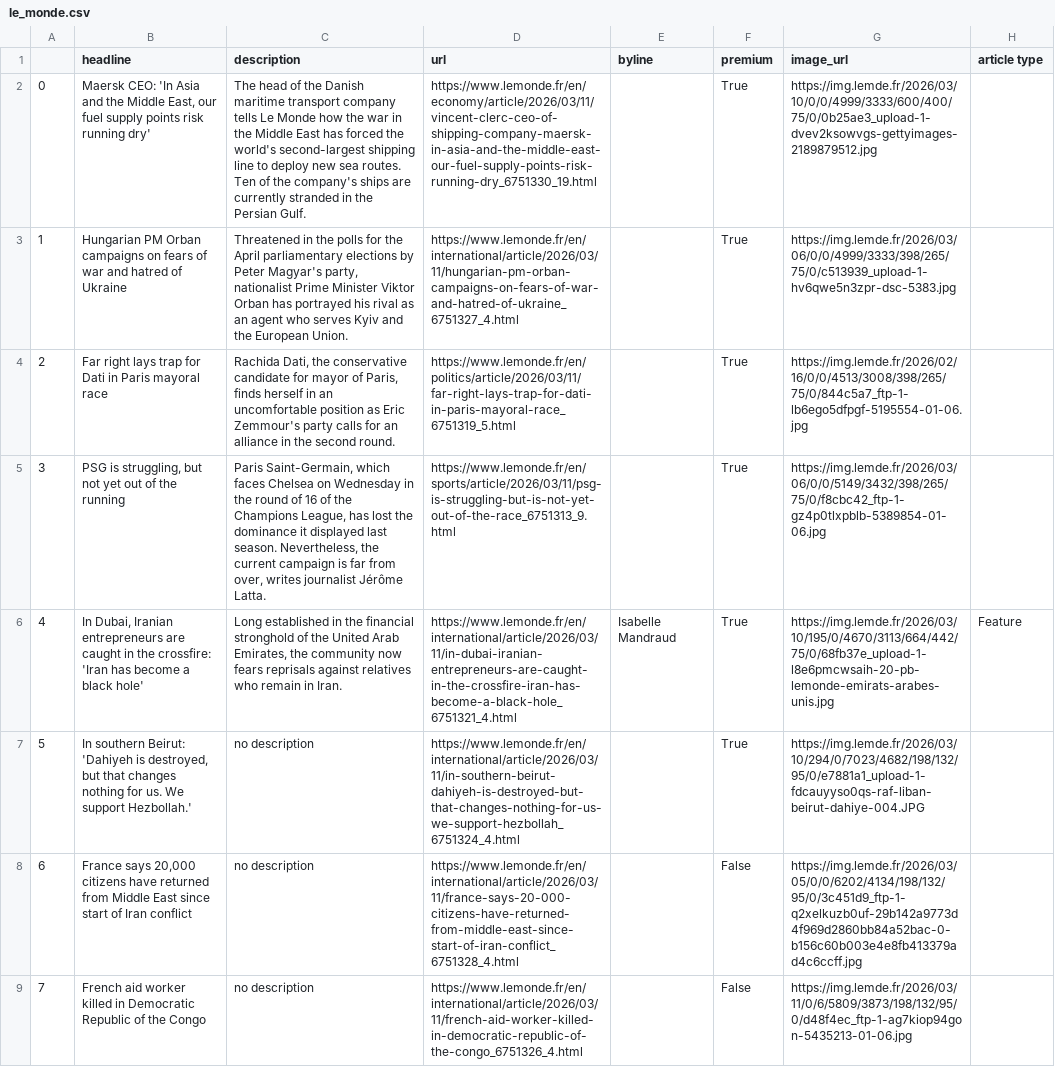
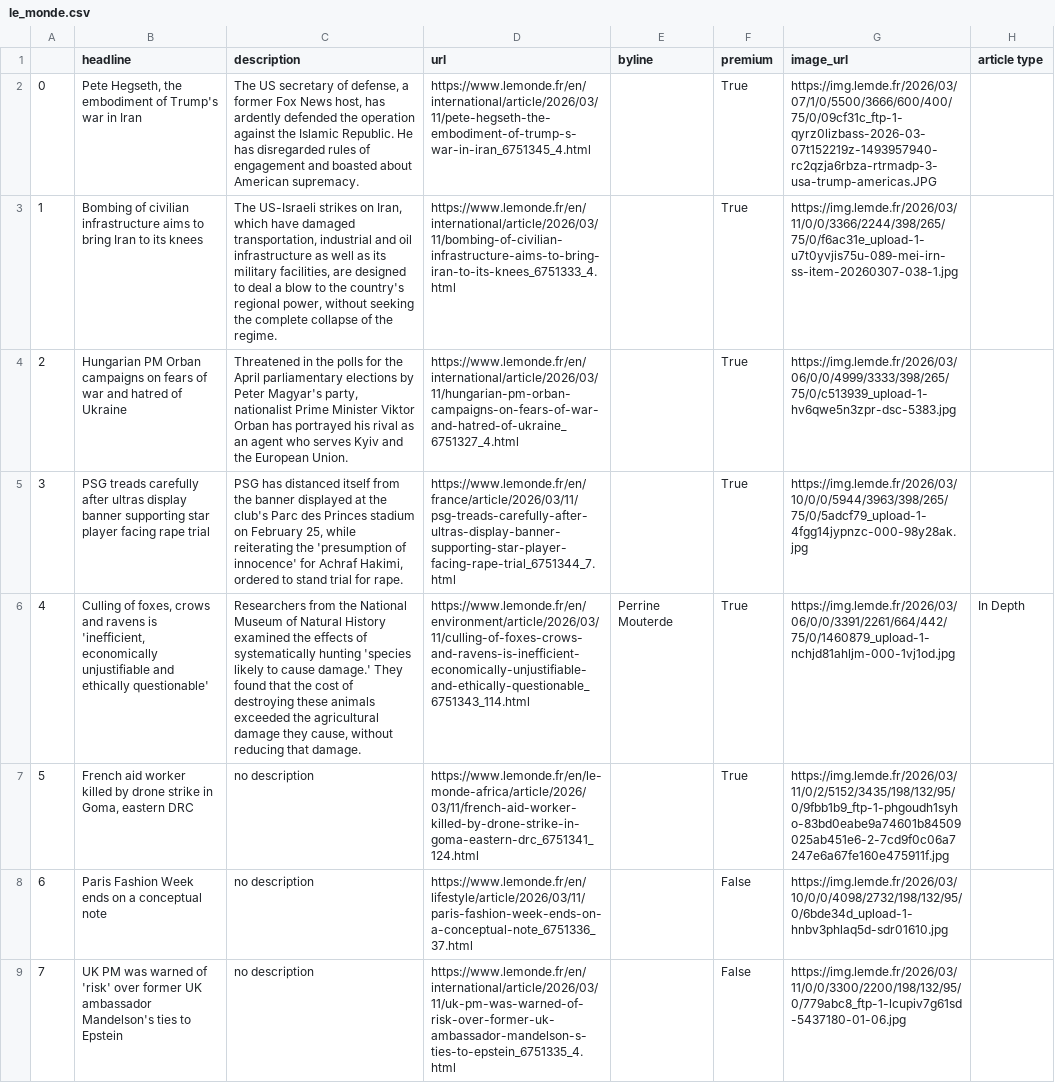
Before and after one commit to helenawittlich/scraping, a CSV file: le_monde.csv, drawn as a sheet; only a part is shown; the diff covers the shown part only; the diff names each change by its address in the sheet, - before the commit and + after, or states it on an @@ line.

```diff
--- a/le_monde.csv
+++ b/le_monde.csv
-B2 (headline): Maersk CEO: 'In Asia and the Middle East, our fuel supply points risk running dry'
+B2 (headline): Pete Hegseth, the embodiment of Trump's war in Iran
-C2 (description): The head of the Danish maritime transport company tells Le Monde how the war in the Middle East has forced the world's second-largest shipping line to deploy new sea routes. Ten of the company's ships are currently stranded in the Persian Gulf.
+C2 (description): The US secretary of defense, a former Fox News host, has ardently defended the operation against the Islamic Republic. He has disregarded rules of engagement and boasted about American supremacy.
-D2 (url): https://www.lemonde.fr/en/economy/article/2026/03/11/vincent-clerc-ceo-of-shipping-company-maersk-in-asia-and-the-middle-east-our-fuel-supply-points-risk-running-dry_6751330_19.html
+D2 (url): https://www.lemonde.fr/en/international/article/2026/03/11/pete-hegseth-the-embodiment-of-trump-s-war-in-iran_6751345_4.html
-G2 (image_url): https://img.lemde.fr/2026/03/10/0/0/4999/3333/600/400/75/0/0b25ae3_upload-1-dvev2ksowvgs-gettyimages-2189879512.jpg
+G2 (image_url): https://img.lemde.fr/2026/03/07/1/0/5500/3666/600/400/75/0/09cf31c_ftp-1-qyrz0lizbass-2026-03-07t152219z-1493957940-rc2qzja6rbza-rtrmadp-3-usa-trump-americas.JPG
-B3 (headline): Hungarian PM Orban campaigns on fears of war and hatred of Ukraine
+B3 (headline): Bombing of civilian infrastructure aims to bring Iran to its knees
-C3 (description): Threatened in the polls for the April parliamentary elections by Peter Magyar's party, nationalist Prime Minister Viktor Orban has portrayed his rival as an agent who serves Kyiv and the European Union.
+C3 (description): The US-Israeli strikes on Iran, which have damaged transportation, industrial and oil infrastructure as well as its military facilities, are designed to deal a blow to the country's regional power, without seeking the complete collapse of the regime.
-D3 (url): https://www.lemonde.fr/en/international/article/2026/03/11/hungarian-pm-orban-campaigns-on-fears-of-war-and-hatred-of-ukraine_6751327_4.html
+D3 (url): https://www.lemonde.fr/en/international/article/2026/03/11/bombing-of-civilian-infrastructure-aims-to-bring-iran-to-its-knees_6751333_4.html
-G3 (image_url): https://img.lemde.fr/2026/03/06/0/0/4999/3333/398/265/75/0/c513939_upload-1-hv6qwe5n3zpr-dsc-5383.jpg
+G3 (image_url): https://img.lemde.fr/2026/03/11/0/0/3366/2244/398/265/75/0/f6ac31e_upload-1-u7t0yvjis75u-089-mei-irn-ss-item-20260307-038-1.jpg
-B4 (headline): Far right lays trap for Dati in Paris mayoral race
+B4 (headline): Hungarian PM Orban campaigns on fears of war and hatred of Ukraine
-C4 (description): Rachida Dati, the conservative candidate for mayor of Paris, finds herself in an uncomfortable position as Eric Zemmour's party calls for an alliance in the second round.
+C4 (description): Threatened in the polls for the April parliamentary elections by Peter Magyar's party, nationalist Prime Minister Viktor Orban has portrayed his rival as an agent who serves Kyiv and the European Union.
-D4 (url): https://www.lemonde.fr/en/politics/article/2026/03/11/far-right-lays-trap-for-dati-in-paris-mayoral-race_6751319_5.html
+D4 (url): https://www.lemonde.fr/en/international/article/2026/03/11/hungarian-pm-orban-campaigns-on-fears-of-war-and-hatred-of-ukraine_6751327_4.html
-G4 (image_url): https://img.lemde.fr/2026/02/16/0/0/4513/3008/398/265/75/0/844c5a7_ftp-1-lb6ego5dfpgf-5195554-01-06.jpg
+G4 (image_url): https://img.lemde.fr/2026/03/06/0/0/4999/3333/398/265/75/0/c513939_upload-1-hv6qwe5n3zpr-dsc-5383.jpg
-B5 (headline): PSG is struggling, but not yet out of the running
+B5 (headline): PSG treads carefully after ultras display banner supporting star player facing rape trial
-C5 (description): Paris Saint-Germain, which faces Chelsea on Wednesday in the round of 16 of the Champions League, has lost the dominance it displayed last season. Nevertheless, the current campaign is far from over, writes journalist Jérôme Latta.
+C5 (description): PSG has distanced itself from the banner displayed at the club's Parc des Princes stadium on February 25, while reiterating the 'presumption of innocence' for Achraf Hakimi, ordered to stand trial for rape.
-D5 (url): https://www.lemonde.fr/en/sports/article/2026/03/11/psg-is-struggling-but-is-not-yet-out-of-the-race_6751313_9.html
+D5 (url): https://www.lemonde.fr/en/france/article/2026/03/11/psg-treads-carefully-after-ultras-display-banner-supporting-star-player-facing-rape-trial_6751344_7.html
-G5 (image_url): https://img.lemde.fr/2026/03/06/0/0/5149/3432/398/265/75/0/f8cbc42_ftp-1-gz4p0tlxpblb-5389854-01-06.jpg
+G5 (image_url): https://img.lemde.fr/2026/03/10/0/0/5944/3963/398/265/75/0/5adcf79_upload-1-4fgg14jypnzc-000-98y28ak.jpg
-B6 (headline): In Dubai, Iranian entrepreneurs are caught in the crossfire: 'Iran has become a black hole'
+B6 (headline): Culling of foxes, crows and ravens is 'inefficient, economically unjustifiable and ethically questionable'
-C6 (description): Long established in the financial stronghold of the United Arab Emirates, the community now fears reprisals against relatives who remain in Iran.
+C6 (description): Researchers from the National Museum of Natural History examined the effects of systematically hunting 'species likely to cause damage.' They found that the cost of destroying these animals exceeded the agricultural damage they cause, without reducing that damage.
-D6 (url): https://www.lemonde.fr/en/international/article/2026/03/11/in-dubai-iranian-entrepreneurs-are-caught-in-the-crossfire-iran-has-become-a-black-hole_6751321_4.html
+D6 (url): https://www.lemonde.fr/en/environment/article/2026/03/11/culling-of-foxes-crows-and-ravens-is-inefficient-economically-unjustifiable-and-ethically-questionable_6751343_114.html
-E6 (byline): Isabelle Mandraud
+E6 (byline): Perrine Mouterde
-G6 (image_url): https://img.lemde.fr/2026/03/10/195/0/4670/3113/664/442/75/0/68fb37e_upload-1-l8e6pmcwsaih-20-pb-lemonde-emirats-arabes-unis.jpg
+G6 (image_url): https://img.lemde.fr/2026/03/06/0/0/3391/2261/664/442/75/0/1460879_upload-1-nchjd81ahljm-000-1vj1od.jpg
-H6 (article type): Feature
+H6 (article type): In Depth
-B7 (headline): In southern Beirut: 'Dahiyeh is destroyed, but that changes nothing for us. We support Hezbollah.'
+B7 (headline): French aid worker killed by drone strike in Goma, eastern DRC
-D7 (url): https://www.lemonde.fr/en/international/article/2026/03/11/in-southern-beirut-dahiyeh-is-destroyed-but-that-changes-nothing-for-us-we-support-hezbollah_6751324_4.html
+D7 (url): https://www.lemonde.fr/en/le-monde-africa/article/2026/03/11/french-aid-worker-killed-by-drone-strike-in-goma-eastern-drc_6751341_124.html
-G7 (image_url): https://img.lemde.fr/2026/03/10/294/0/7023/4682/198/132/95/0/e7881a1_upload-1-fdcauyyso0qs-raf-liban-beirut-dahiye-004.JPG
+G7 (image_url): https://img.lemde.fr/2026/03/11/0/2/5152/3435/198/132/95/0/9fbb1b9_ftp-1-phgoudh1syho-83bd0eabe9a74601b84509025ab451e6-2-7cd9f0c06a7247e6a67fe160e475911f.jpg
-B8 (headline): France says 20,000 citizens have returned from Middle East since start of Iran conflict
+B8 (headline): Paris Fashion Week ends on a conceptual note
-D8 (url): https://www.lemonde.fr/en/international/article/2026/03/11/france-says-20-000-citizens-have-returned-from-middle-east-since-start-of-iran-conflict_6751328_4.html
+D8 (url): https://www.lemonde.fr/en/lifestyle/article/2026/03/11/paris-fashion-week-ends-on-a-conceptual-note_6751336_37.html
-G8 (image_url): https://img.lemde.fr/2026/03/05/0/0/6202/4134/198/132/95/0/3c451d9_ftp-1-q2xelkuzb0uf-29b142a9773d4f969d2860bb84a52bac-0-b156c60b003e4e8fb413379ad4c6ccff.jpg
+G8 (image_url): https://img.lemde.fr/2026/03/10/0/0/4098/2732/198/132/95/0/6bde34d_upload-1-hnbv3phlaq5d-sdr01610.jpg
-B9 (headline): French aid worker killed in Democratic Republic of the Congo
+B9 (headline): UK PM was warned of 'risk' over former UK ambassador Mandelson's ties to Epstein
-D9 (url): https://www.lemonde.fr/en/international/article/2026/03/11/french-aid-worker-killed-in-democratic-republic-of-the-congo_6751326_4.html
+D9 (url): https://www.lemonde.fr/en/international/article/2026/03/11/uk-pm-was-warned-of-risk-over-former-uk-ambassador-mandelson-s-ties-to-epstein_6751335_4.html
-G9 (image_url): https://img.lemde.fr/2026/03/11/0/6/5809/3873/198/132/95/0/d48f4ec_ftp-1-ag7kiop94gon-5435213-01-06.jpg
+G9 (image_url): https://img.lemde.fr/2026/03/11/0/0/3300/2200/198/132/95/0/779abc8_ftp-1-lcupiv7g61sd-5437180-01-06.jpg
```
Also changed, not shown: 38 edited cells elsewhere in this file.
